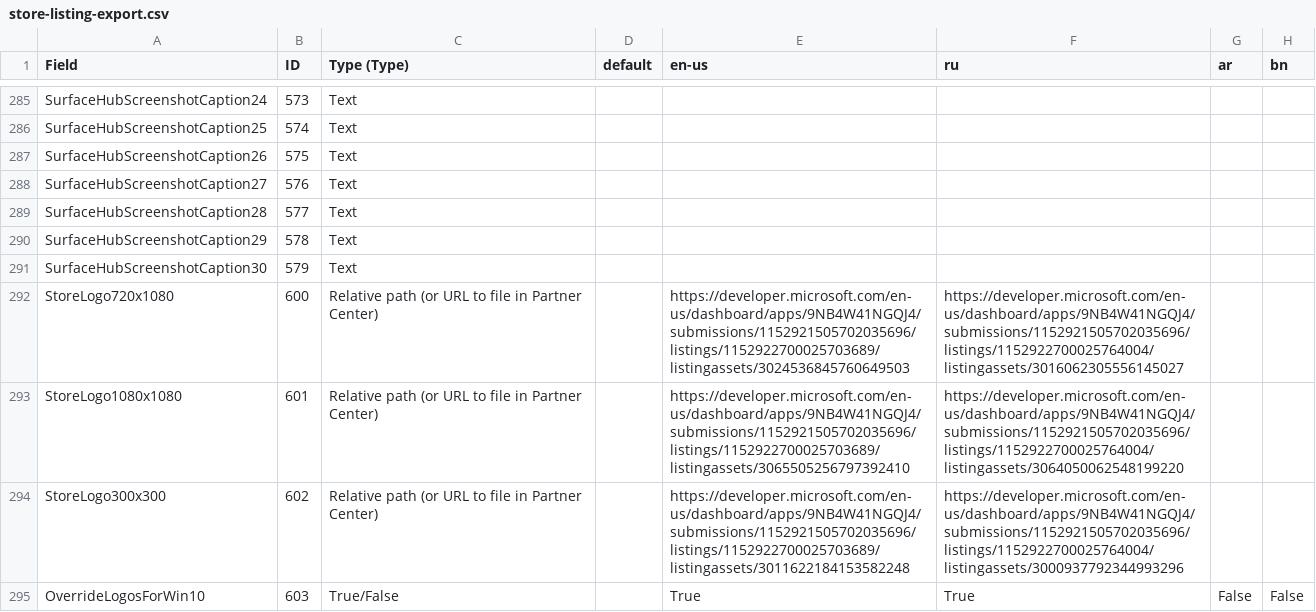
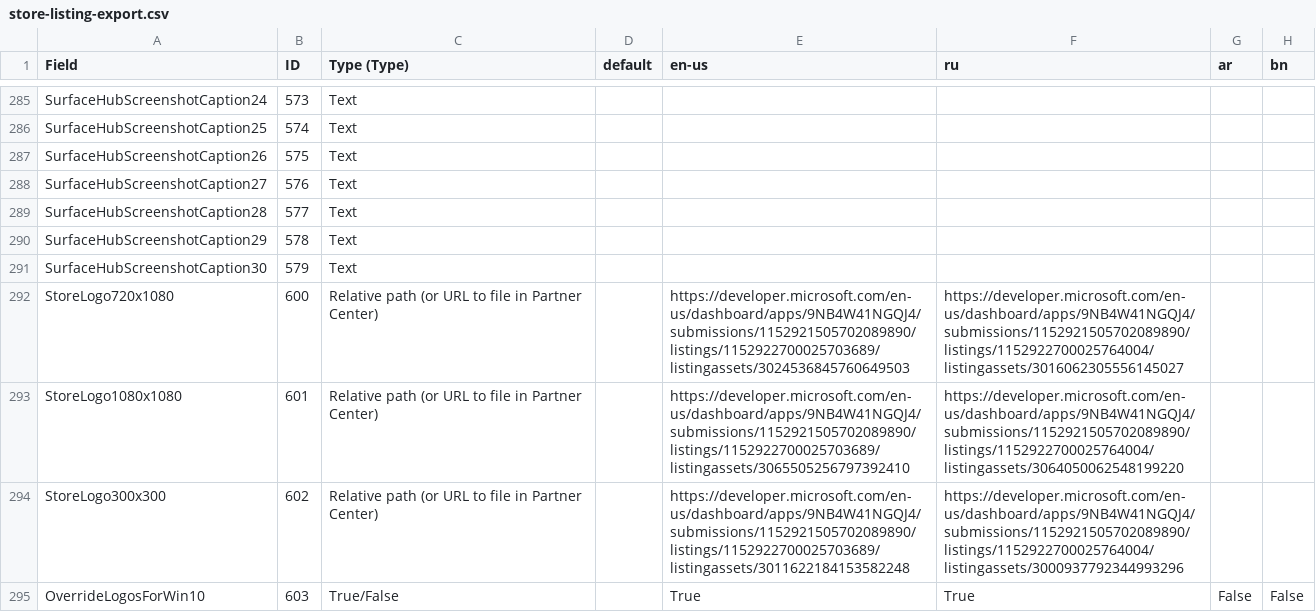
Before and after one commit to SerZhyAle/CyrFlip, a CSV file: msix/store-listing-export.csv, drawn as a sheet; only a part is shown, gaps mark what is left out; the diff covers the shown part only; the diff names each change by its address in the sheet, - before the commit and + after, or states it on an @@ line.

```diff
--- a/msix/store-listing-export.csv
+++ b/msix/store-listing-export.csv
-E292 (en-us): https://developer.microsoft.com/en-us/dashboard/apps/9NB4W41NGQJ4/submissions/1152921505702035696/listings/1152922700025703689/listingassets/3024536845760649503
+E292 (en-us): https://developer.microsoft.com/en-us/dashboard/apps/9NB4W41NGQJ4/submissions/1152921505702089890/listings/1152922700025703689/listingassets/3024536845760649503
-F292 (ru): https://developer.microsoft.com/en-us/dashboard/apps/9NB4W41NGQJ4/submissions/1152921505702035696/listings/1152922700025764004/listingassets/3016062305556145027
+F292 (ru): https://developer.microsoft.com/en-us/dashboard/apps/9NB4W41NGQJ4/submissions/1152921505702089890/listings/1152922700025764004/listingassets/3016062305556145027
-E293 (en-us): https://developer.microsoft.com/en-us/dashboard/apps/9NB4W41NGQJ4/submissions/1152921505702035696/listings/1152922700025703689/listingassets/3065505256797392410
+E293 (en-us): https://developer.microsoft.com/en-us/dashboard/apps/9NB4W41NGQJ4/submissions/1152921505702089890/listings/1152922700025703689/listingassets/3065505256797392410
-F293 (ru): https://developer.microsoft.com/en-us/dashboard/apps/9NB4W41NGQJ4/submissions/1152921505702035696/listings/1152922700025764004/listingassets/3064050062548199220
+F293 (ru): https://developer.microsoft.com/en-us/dashboard/apps/9NB4W41NGQJ4/submissions/1152921505702089890/listings/1152922700025764004/listingassets/3064050062548199220
-E294 (en-us): https://developer.microsoft.com/en-us/dashboard/apps/9NB4W41NGQJ4/submissions/1152921505702035696/listings/1152922700025703689/listingassets/3011622184153582248
+E294 (en-us): https://developer.microsoft.com/en-us/dashboard/apps/9NB4W41NGQJ4/submissions/1152921505702089890/listings/1152922700025703689/listingassets/3011622184153582248
-F294 (ru): https://developer.microsoft.com/en-us/dashboard/apps/9NB4W41NGQJ4/submissions/1152921505702035696/listings/1152922700025764004/listingassets/3000937792344993296
+F294 (ru): https://developer.microsoft.com/en-us/dashboard/apps/9NB4W41NGQJ4/submissions/1152921505702089890/listings/1152922700025764004/listingassets/3000937792344993296
```
Also changed, not shown: 20 edited cells elsewhere in this file, msix/store-listing-export.sample.csv, msix/store-listing-import-13-languages.csv, 3 other files.
